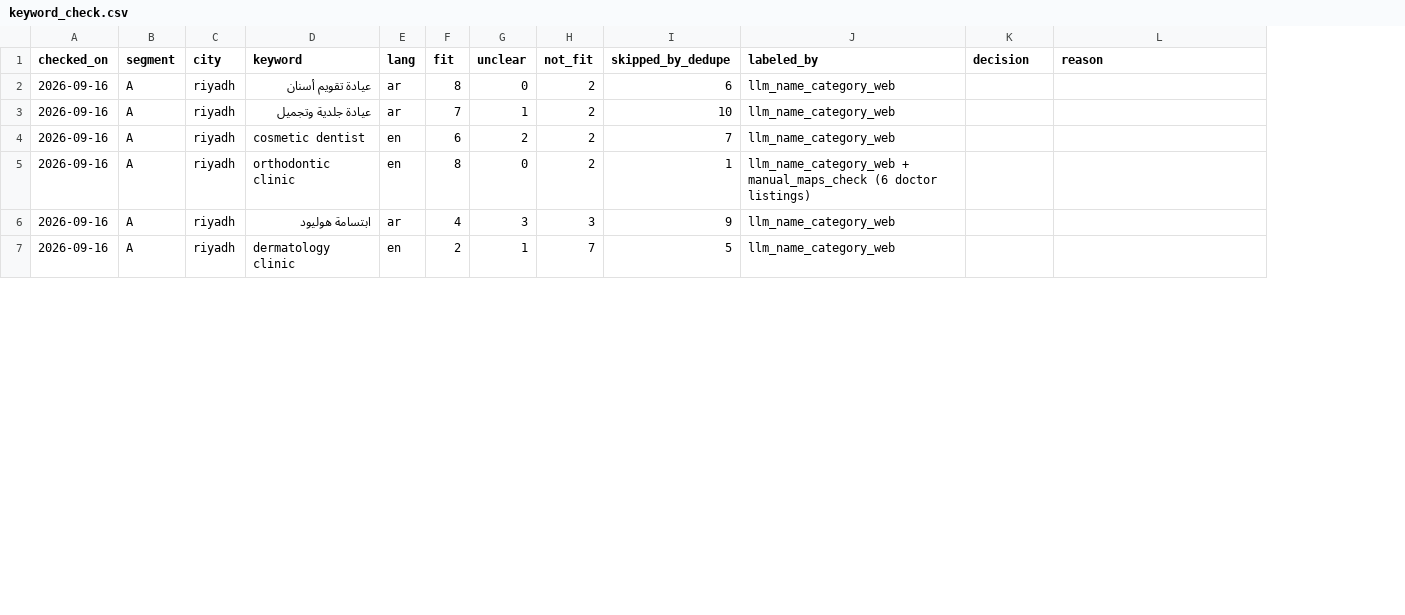
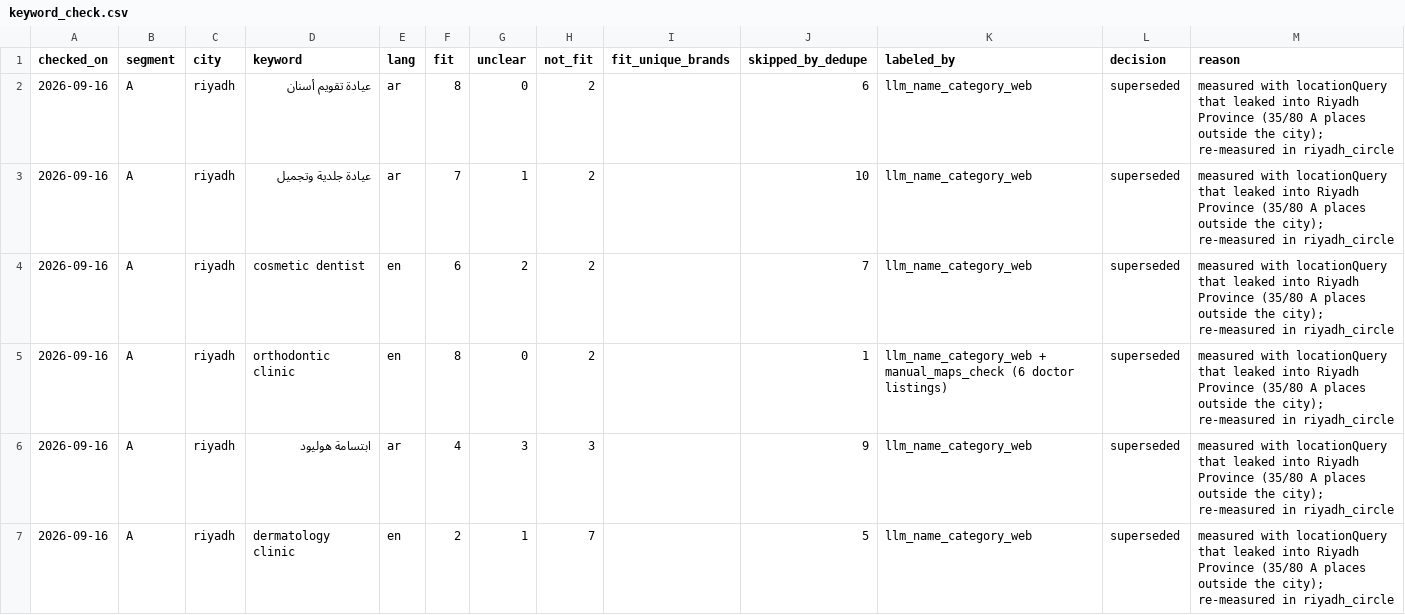
Before and after one commit to VladList/ksa-sme-pipeline, a CSV file: data/keyword_check.csv, drawn as a sheet; only a part is shown; addresses are those after the commit; the diff covers the shown part only; the diff names each change by its address in the sheet, - before the commit and + after, or states it on an @@ line.

Commit message:
Fix PII guard false positive (digits joined across line breaks and dates); fill keyword probe labels, decisions and run costs

```diff
--- a/data/keyword_check.csv
+++ b/data/keyword_check.csv
+column I (fit_unique_brands), empty
-L2:L7 (decision): (empty)
+L2:L7 (decision): superseded
-M2:M7 (reason): (empty)
+M2:M7 (reason): measured with locationQuery that leaked into Riyadh Province (35/80 A places outside the city); re-measured in riyadh_circle
```
Also changed, not shown: 8 added rows and 16 edited cells elsewhere in this file, data/runs.csv, data/samples/google_maps__keyword_probe_A_circle__labeling.csv, 2 other files.
